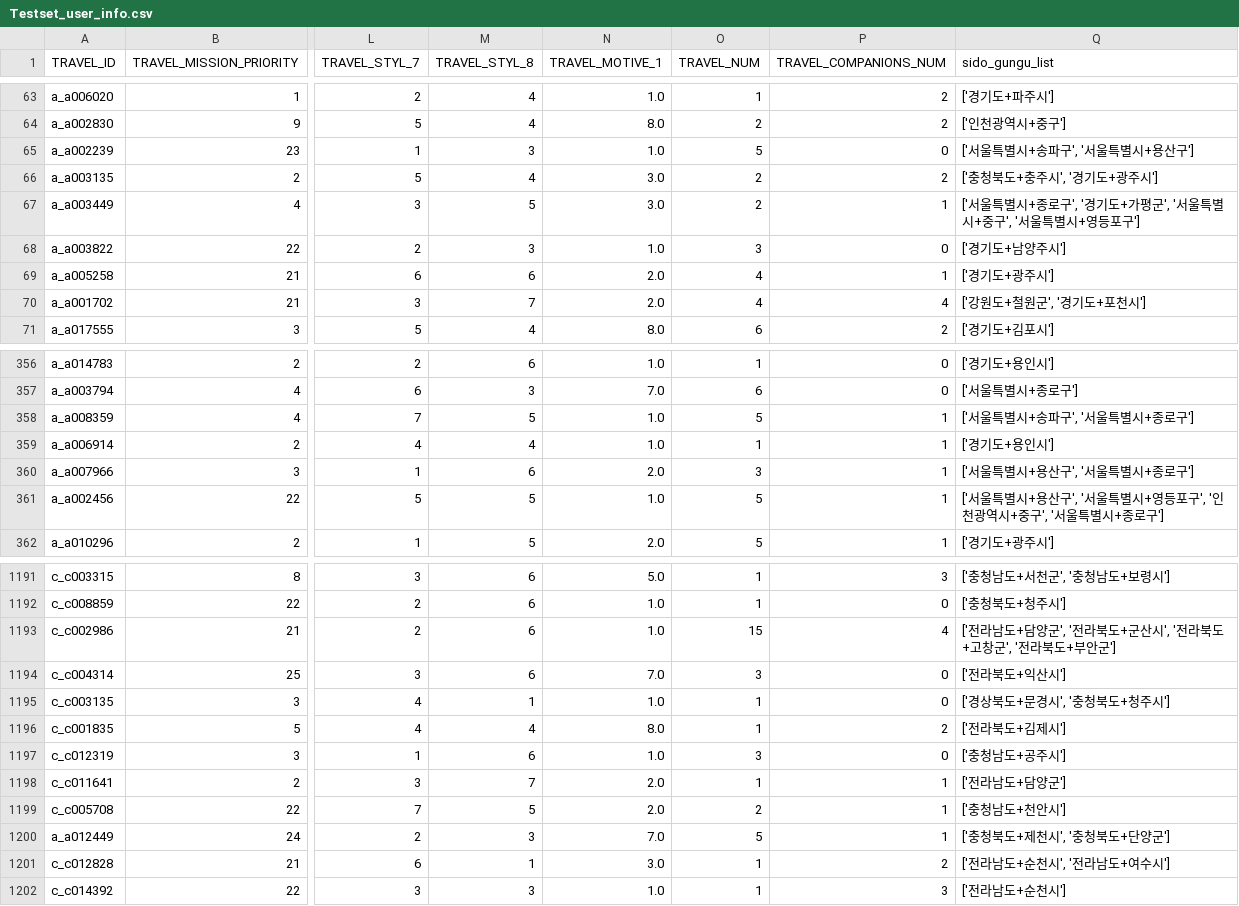
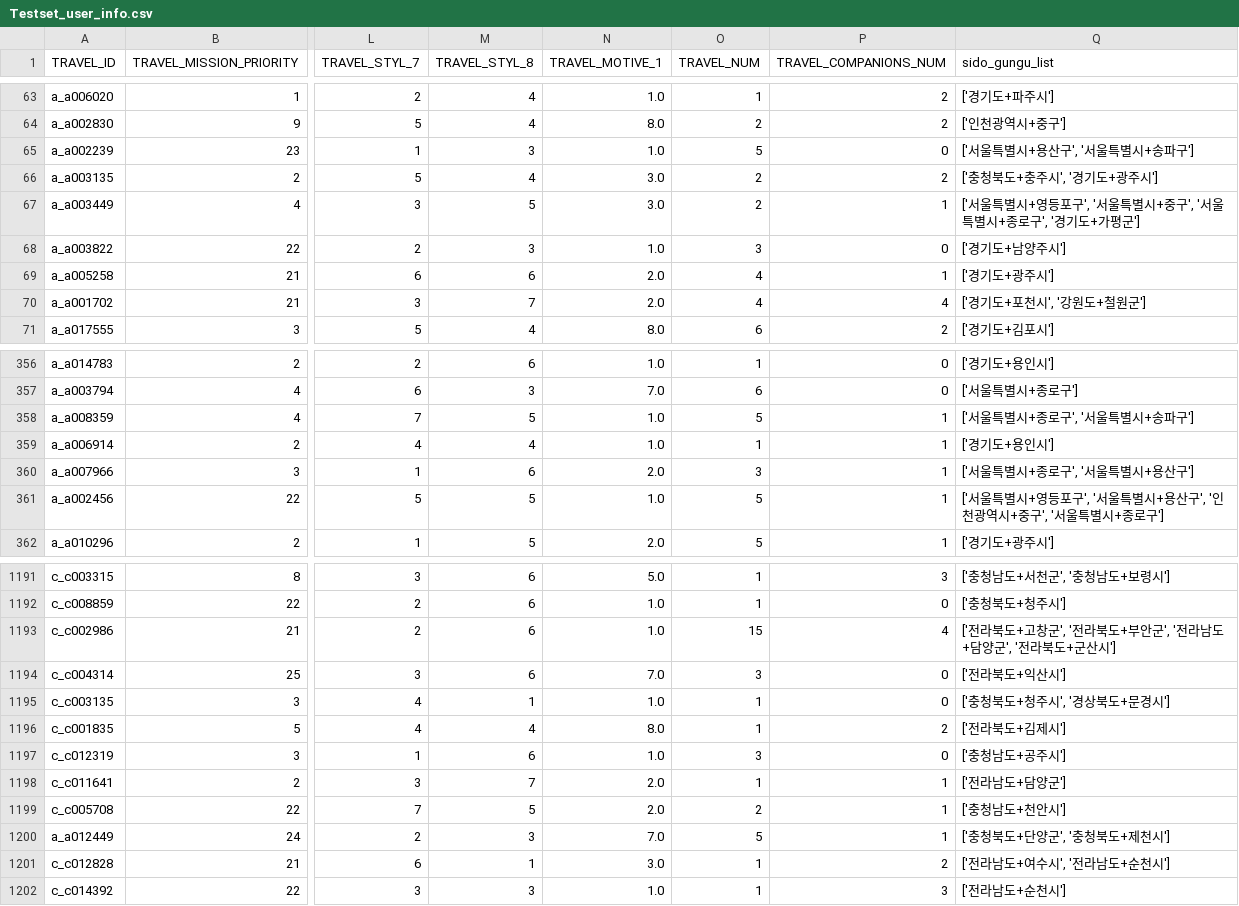
Before and after one commit to KTB-15/TripPopAI, a CSV file: data/Testset_user_info.csv, drawn as a sheet; only a part is shown, gaps mark what is left out; the diff covers the shown part only; the diff names each change by its address in the sheet, - before the commit and + after, or states it on an @@ line.

```diff
--- a/data/Testset_user_info.csv
+++ b/data/Testset_user_info.csv
-Q65 (sido_gungu_list): ['서울특별시+송파구', '서울특별시+용산구']
+Q65 (sido_gungu_list): ['서울특별시+용산구', '서울특별시+송파구']
-Q67 (sido_gungu_list): …특별시+종로구', '경기도+가평군', '서울특별시+중구', '서울특별시+영등포구']
+Q67 (sido_gungu_list): …특별시+영등포구', '서울특별시+중구', '서울특별시+종로구', '경기도+가평군']
-Q70 (sido_gungu_list): ['강원도+철원군', '경기도+포천시']
+Q70 (sido_gungu_list): ['경기도+포천시', '강원도+철원군']
-Q358 (sido_gungu_list): ['서울특별시+송파구', '서울특별시+종로구']
+Q358 (sido_gungu_list): ['서울특별시+종로구', '서울특별시+송파구']
-Q360 (sido_gungu_list): ['서울특별시+용산구', '서울특별시+종로구']
+Q360 (sido_gungu_list): ['서울특별시+종로구', '서울특별시+용산구']
-Q361 (sido_gungu_list): …특별시+용산구', '서울특별시+영등포구', '인…
+Q361 (sido_gungu_list): …특별시+영등포구', '서울특별시+용산구', '인…
-Q1193 (sido_gungu_list): ['전라남도+담양군', '전라북도+군산시', '전라북도+고창군', '전라북도+부안군']
+Q1193 (sido_gungu_list): ['전라북도+고창군', '전라북도+부안군', '전라남도+담양군', '전라북도+군산시']
-Q1195 (sido_gungu_list): ['경상북도+문경시', '충청북도+청주시']
+Q1195 (sido_gungu_list): ['충청북도+청주시', '경상북도+문경시']
-Q1200 (sido_gungu_list): ['충청북도+제천시', '충청북도+단양군']
+Q1200 (sido_gungu_list): ['충청북도+단양군', '충청북도+제천시']
-Q1201 (sido_gungu_list): ['전라남도+순천시', '전라남도+여수시']
+Q1201 (sido_gungu_list): ['전라남도+여수시', '전라남도+순천시']
```
Also changed, not shown: 94 edited cells elsewhere in this file, catboost_info/time_left.tsv, data/Testset_OUTPUT.csv, 13 other files.
